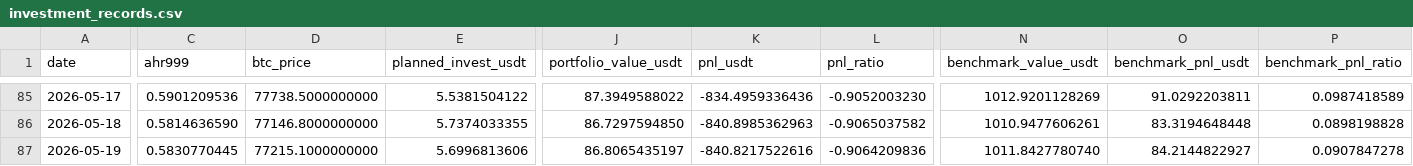
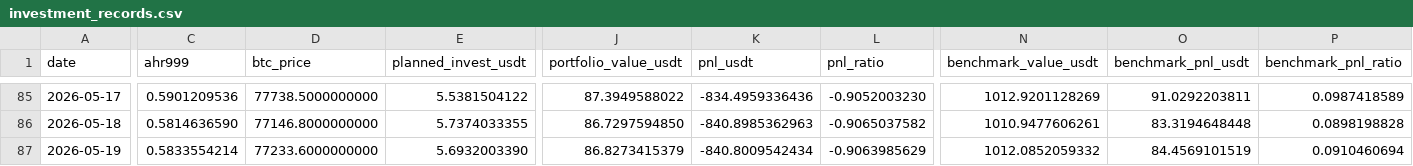
Before and after one commit to Eumenides-K/btc-enhanced-dca, a CSV file: docs/data/investment_records.csv, drawn as a sheet; only a part is shown, gaps mark what is left out; the diff covers the shown part only; the diff names each change by its address in the sheet, - before the commit and + after, or states it on an @@ line.

```diff
--- a/docs/data/investment_records.csv
+++ b/docs/data/investment_records.csv
-C87 (ahr999): 0.5830770445
+C87 (ahr999): 0.5833554214
-D87 (btc_price): 77215.1000000000
+D87 (btc_price): 77233.6000000000
-E87 (planned_invest_usdt): 5.6996813606
+E87 (planned_invest_usdt): 5.6932003390
-J87 (portfolio_value_usdt): 86.8065435197
+J87 (portfolio_value_usdt): 86.8273415379
-K87 (pnl_usdt): -840.8217522616
+K87 (pnl_usdt): -840.8009542434
-L87 (pnl_ratio): -0.9064209836
+L87 (pnl_ratio): -0.9063985629
-N87 (benchmark_value_usdt): 1011.8427780740
+N87 (benchmark_value_usdt): 1012.0852059332
-O87 (benchmark_pnl_usdt): 84.2144822927
+O87 (benchmark_pnl_usdt): 84.4569101519
-P87 (benchmark_pnl_ratio): 0.0907847278
+P87 (benchmark_pnl_ratio): 0.0910460694
```
Also changed, not shown: 3 edited cells elsewhere in this file, 1 other file.
